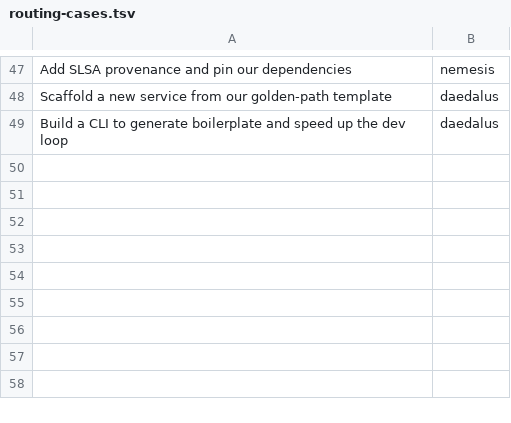
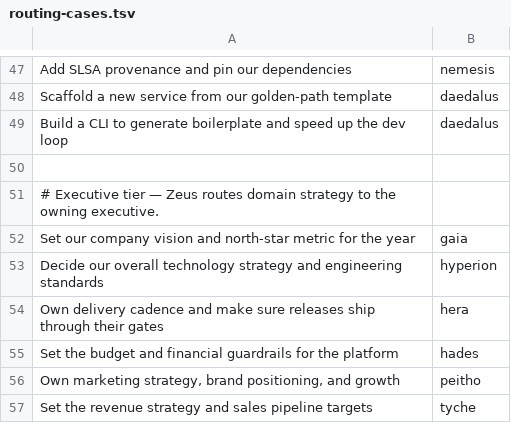
Before and after one commit to nlamirault/agentheon, a TSV file: hack/evals/routing-cases.tsv, drawn as a sheet; only a part is shown, gaps mark what is left out; the diff names each change by its address in the sheet, - before the commit and + after, or states it on an @@ line.

Commit message:
feat(agents): add executive tier above the specialists
The pantheon was a flat set of execution specialists with no owner for a
domain's direction — the C-level concerns a real software org has (technology,
operations, finance, marketing, revenue, vision). This introduces a two-tier
model: Zeus routes to an executive who owns a domain, and the executive
delegates down to its specialists, keeping routing, strategy, and execution as
distinct concerns.

Adds a C-suite of new deities — Gaia (CEO), Hyperion (CTO), Hera (COO), Hades
(CFO), Peitho (CMO), and Tyche (CRO) — each carrying Zeus's least-privilege
stance (delegate and inspect only, no shell) so strategy stays structurally
separate from execution. A new optional tier frontmatter field records the
level and drives grouping; absent it defaults to specialist, so the existing
profiles are untouched. Zeus now routes to the executives; each executive owns
a portfolio of specialists so every specialist stays reachable.

Rewires Zeus, teaches the validator and routing generator about tier, refreshes
the routing matrix, avatars, and eval golden set, and records the rationale in
ADR 0004 alongside the catalog, workflow, and architecture docs. Overlapping
roles (CISO, CDO, CAIO, CPO) are folded into the specialist that already owns
the domain rather than added as deities.

Signed-off-by: Nicolas Lamirault <nicolas.lamirault@gmail.com>

```diff
--- a/hack/evals/routing-cases.tsv
+++ b/hack/evals/routing-cases.tsv
+row 50: (empty)
+row 51: # Executive tier — Zeus routes domain strategy to the owning executive.
+row 52: Set our company vision and north-star metric for the year | gaia
+row 53: Decide our overall technology strategy and engineering standards | hyperion
+row 54: Own delivery cadence and make sure releases ship through their gates | hera
+row 55: Set the budget and financial guardrails for the platform | hades
+row 56: Own marketing strategy, brand positioning, and growth | peitho
+row 57: Set the revenue strategy and sales pipeline targets | tyche
```
Also changed, not shown: 21 other files.
